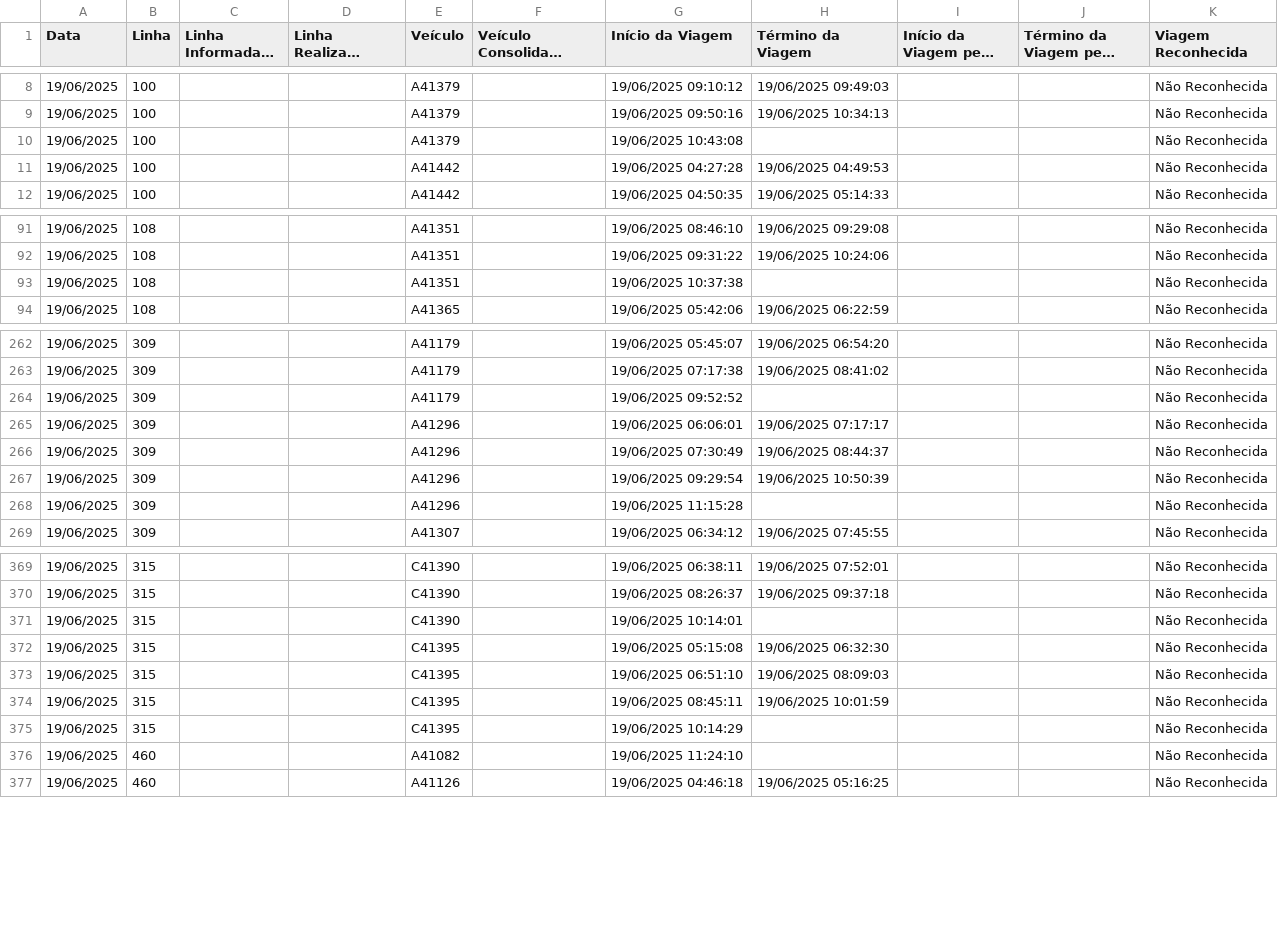
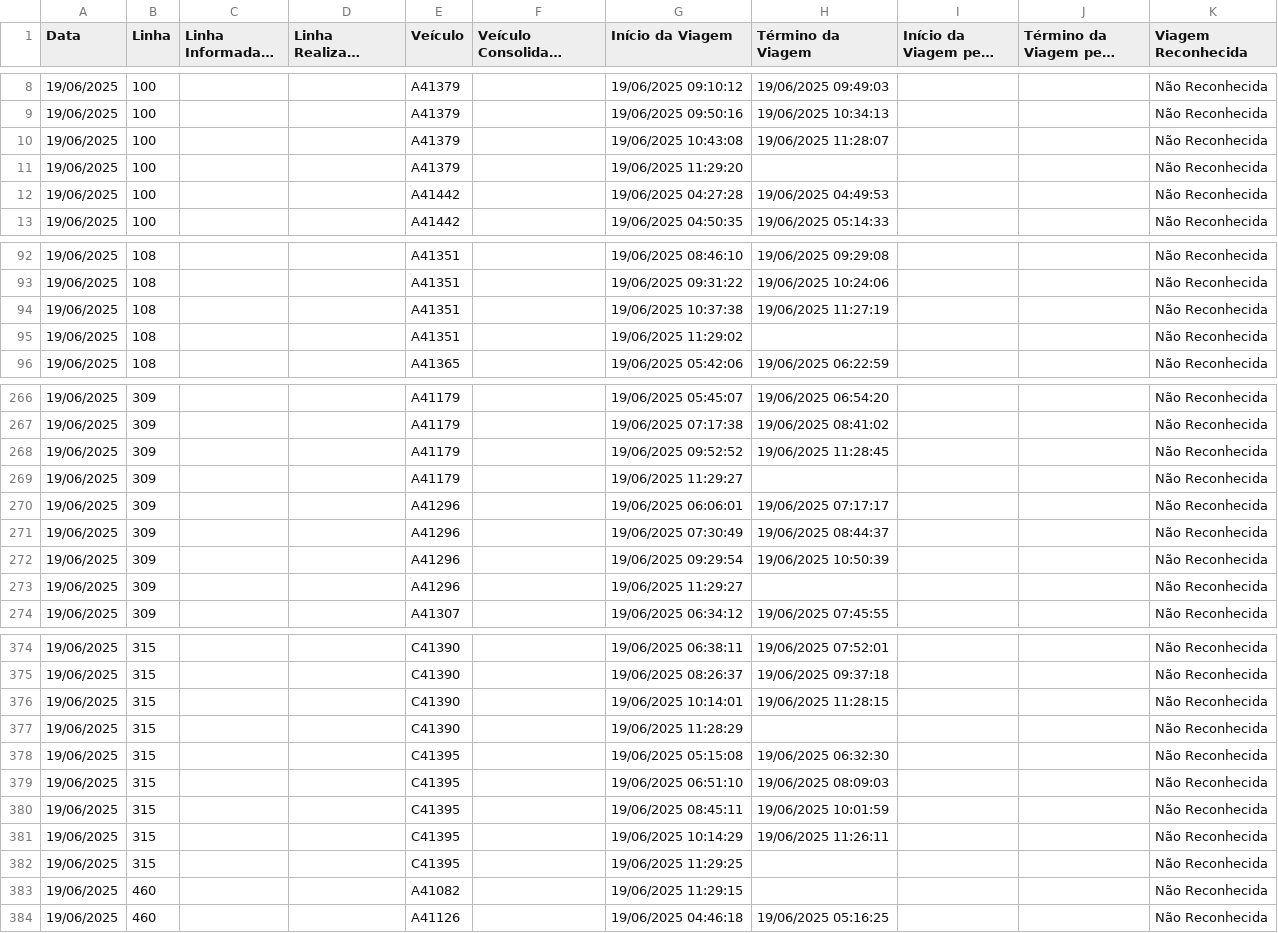
Before and after one commit to schuabi/painel_gps, a CSV file: dados/dados_gps.csv, drawn as a sheet; only a part is shown, gaps mark what is left out; long unchanged cells end in …; the diff covers the shown part only.

Commit message:
atualiza├º├úo dados gps

```diff
--- a/dados/dados_gps.csv
+++ b/dados/dados_gps.csv
@@ -9,3 +9,4 @@
 19/06/2025;100;;;A41379;;19/06/2025 09:50:16;19/06/2025 10:34:13;;;Não Reconhecida
-19/06/2025;100;;;A41379;;19/06/2025 10:43:08;;;;Não Reconhecida
+19/06/2025;100;;;A41379;;19/06/2025 10:43:08;19/06/2025 11:28:07;;;Não Reconhecida
+19/06/2025;100;;;A41379;;19/06/2025 11:29:20;;;;Não Reconhecida
 19/06/2025;100;;;A41442;;19/06/2025 04:27:28;19/06/2025 04:49:53;;;Não Reconhecida
@@ -92,3 +93,4 @@
 19/06/2025;108;;;A41351;;19/06/2025 09:31:22;19/06/2025 10:24:06;;;Não Reconhecida
-19/06/2025;108;;;A41351;;19/06/2025 10:37:38;;;;Não Reconhecida
+19/06/2025;108;;;A41351;;19/06/2025 10:37:38;19/06/2025 11:27:19;;;Não Reconhecida
+19/06/2025;108;;;A41351;;19/06/2025 11:29:02;;;;Não Reconhecida
 19/06/2025;108;;;A41365;;19/06/2025 05:42:06;19/06/2025 06:22:59;;;Não Reconhecida
@@ -263,3 +267,4 @@
 19/06/2025;309;;;A41179;;19/06/2025 07:17:38;19/06/2025 08:41:02;;;Não Reconhecida
-19/06/2025;309;;;A41179;;19/06/2025 09:52:52;;;;Não Reconhecida
+19/06/2025;309;;;A41179;;19/06/2025 09:52:52;19/06/2025 11:28:45;;;Não Reconhecida
+19/06/2025;309;;;A41179;;19/06/2025 11:29:27;;;;Não Reconhecida
 19/06/2025;309;;;A41296;;19/06/2025 06:06:01;19/06/2025 07:17:17;;;Não Reconhecida
@@ -267,3 +272,3 @@
 19/06/2025;309;;;A41296;;19/06/2025 09:29:54;19/06/2025 10:50:39;;;Não Reconhecida
-19/06/2025;309;;;A41296;;19/06/2025 11:15:28;;;;Não Reconhecida
+19/06/2025;309;;;A41296;;19/06/2025 11:29:27;;;;Não Reconhecida
 19/06/2025;309;;;A41307;;19/06/2025 06:34:12;19/06/2025 07:45:55;;;Não Reconhecida
@@ -370,3 +375,4 @@
 19/06/2025;315;;;C41390;;19/06/2025 08:26:37;19/06/2025 09:37:18;;;Não Reconhecida
-19/06/2025;315;;;C41390;;19/06/2025 10:14:01;;;;Não Reconhecida
+19/06/2025;315;;;C41390;;19/06/2025 10:14:01;19/06/2025 11:28:15;;;Não Reconhecida
+19/06/2025;315;;;C41390;;19/06/2025 11:28:29;;;;Não Reconhecida
 19/06/2025;315;;;C41395;;19/06/2025 05:15:08;19/06/2025 06:32:30;;;Não Reconhecida
@@ -374,4 +380,5 @@
 19/06/2025;315;;;C41395;;19/06/2025 08:45:11;19/06/2025 10:01:59;;;Não Reconhecida
-19/06/2025;315;;;C41395;;19/06/2025 10:14:29;;;;Não Reconhecida
-19/06/2025;460;;;A41082;;19/06/2025 11:24:10;;;;Não Reconhecida
+19/06/2025;315;;;C41395;;19/06/2025 10:14:29;19/06/2025 11:26:11;;;Não Reconhecida
+19/06/2025;315;;;C41395;;19/06/2025 11:29:25;;;;Não Reconhecida
+19/06/2025;460;;;A41082;;19/06/2025 11:29:15;;;;Não Reconhecida
 19/06/2025;460;;;A41126;;19/06/2025 04:46:18;19/06/2025 05:16:25;;;Não Reconhecida
```
Also changed, not shown: 4 added rows and 15 edited cells elsewhere in this file.
